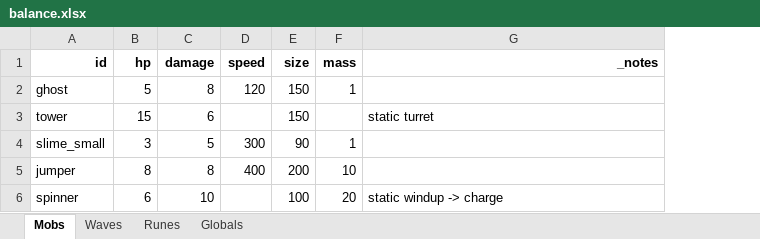
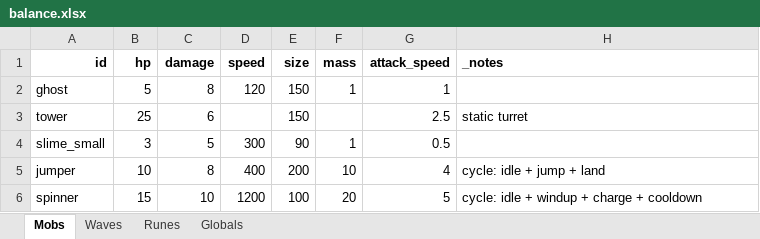
Before and after one commit to YuriyVotintsev/MagicCraftBevy, an Excel workbook: assets/balance.xlsx, sheet Mobs, drawn as a sheet; values as stored, in another font and other column widths than the file's, no borders; addresses are those after the commit; the diff names each change by its address in the sheet, - before the commit and + after, or states it on an @@ line.

```diff
--- a/assets/balance.xlsx (sheet Mobs)
+++ b/assets/balance.xlsx (sheet Mobs)
+column G (attack_speed), rows 2-6: 1 | 2.5 | 0.5 | 4 | 5
-H1 alignment: right
+H1 alignment: left
-B3 (hp): 15
+B3 (hp): 25
-B5 (hp): 8
+B5 (hp): 10
-H5 (_notes): (empty)
+H5 (_notes): cycle: idle + jump + land
-B6 (hp): 6
+B6 (hp): 15
-D6 (speed): (empty)
+D6 (speed): 1200
-H6 (_notes): static windup -> charge
+H6 (_notes): cycle: idle + windup + charge + cooldown
```
Also changed, not shown: formulas that keep their value, 7 other files.
